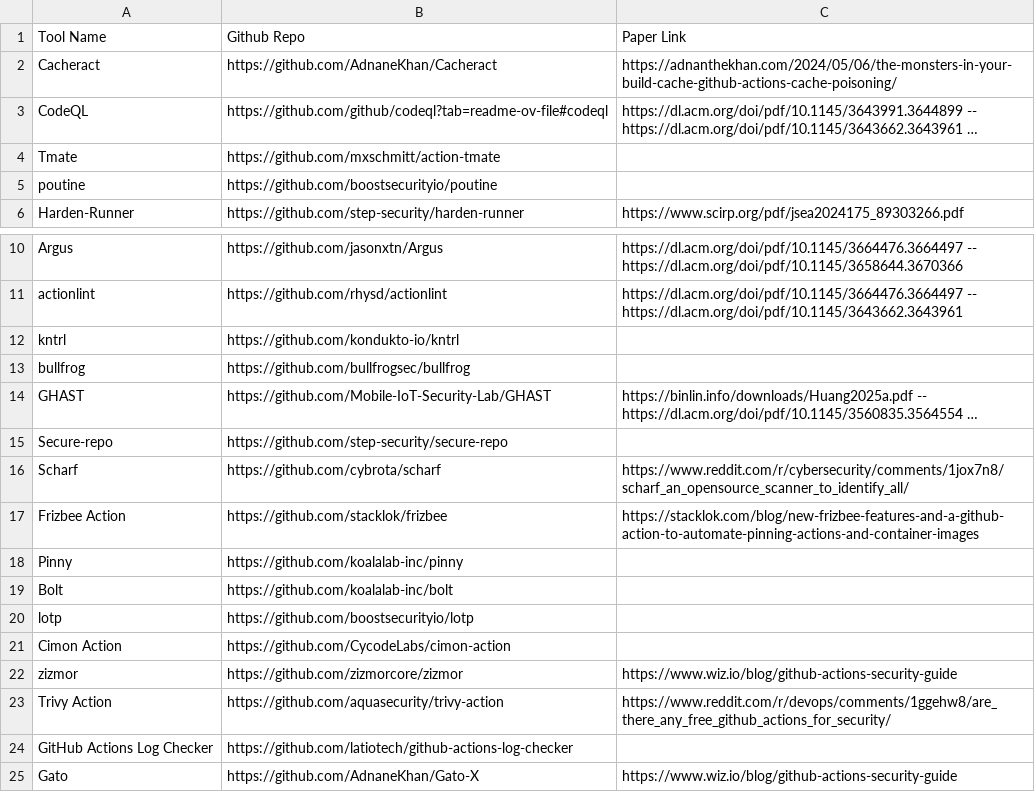
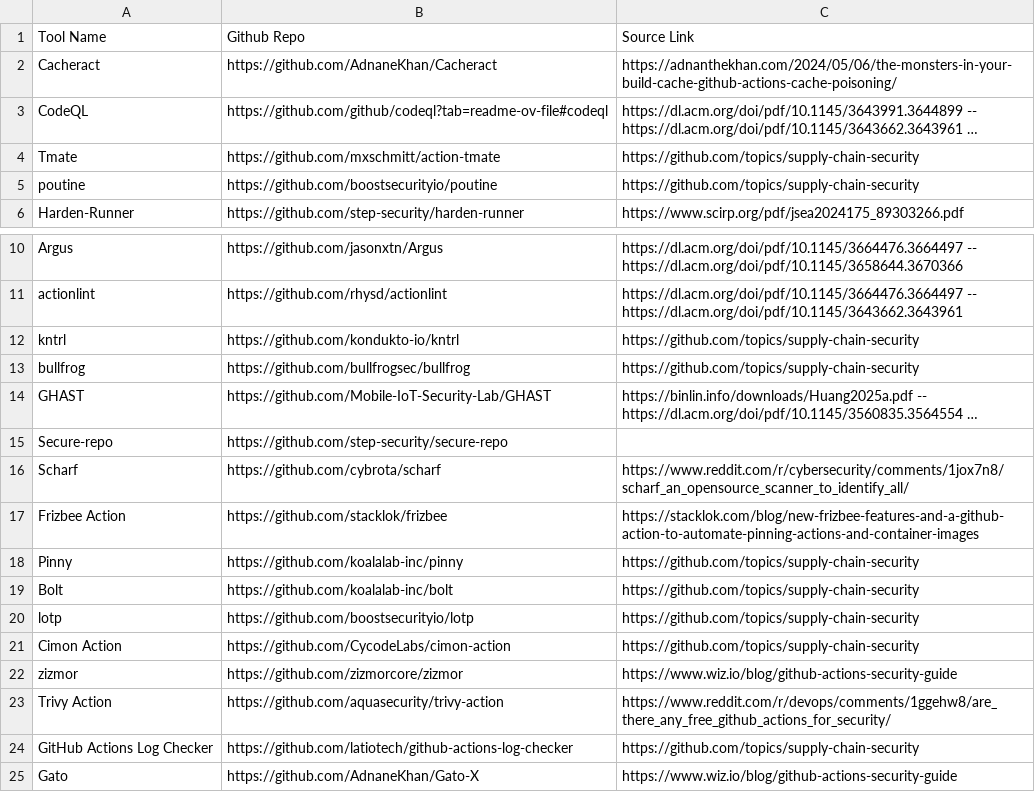
Before and after one commit to sparkrew/github-actions-security, a CSV file: tools.csv, drawn as a sheet; only a part is shown, gaps mark what is left out; long unchanged cells end in …; the diff names each change by its address in the sheet, - before the commit and + after, or states it on an @@ line.

Commit message:
Update tools.csv

```diff
--- a/tools.csv
+++ b/tools.csv
-C1: Paper Link
+C1: Source Link
-C4:C5: (empty)
+C4:C5: https://github.com/topics/supply-chain-security
-C12:C13: (empty)
+C12:C13: https://github.com/topics/supply-chain-security
-C18:C21: (empty)
+C18:C21: https://github.com/topics/supply-chain-security
-C24: (empty)
+C24: https://github.com/topics/supply-chain-security
```
